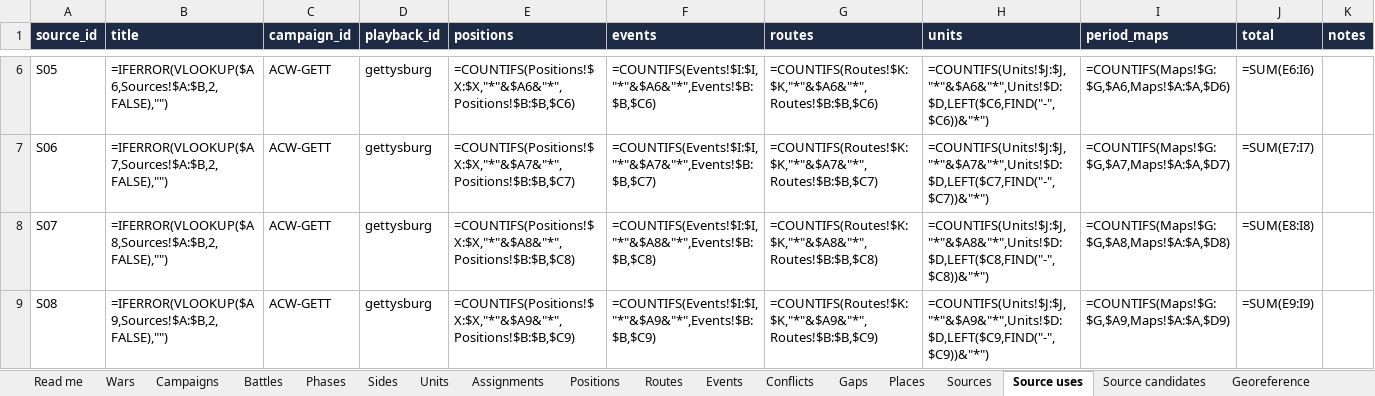
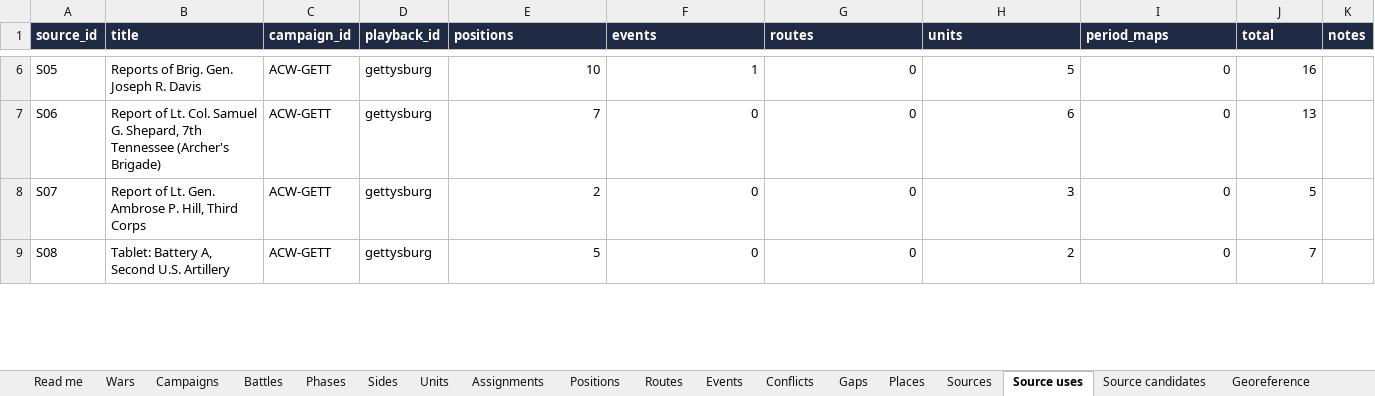
Before and after one commit to mgm9000/WarMapper, an Excel workbook: data/WarMapper battle data.xlsx, sheet Source uses, drawn as a sheet; only a part is shown, gaps mark what is left out; values as stored, in another font and other column widths than the file's, no borders; formulas without a stored value are shown as written; the diff covers the shown part only; the diff names each change by its address in the sheet, - before the commit and + after, or states it on an @@ line.

```diff
--- a/data/WarMapper battle data.xlsx (sheet Source uses)
+++ b/data/WarMapper battle data.xlsx (sheet Source uses)
-B6 (title): =IFERROR(VLOOKUP($A6,Sources!$A:$B,2,FALSE),"")
+B6 (title): Reports of Brig. Gen. Joseph R. Davis
-E6 (positions): =COUNTIFS(Positions!$X:$X,"*"&$A6&"*",Positions!$B:$B,$C6)
+E6 (positions): 10
-F6 (events): =COUNTIFS(Events!$I:$I,"*"&$A6&"*",Events!$B:$B,$C6)
+F6 (events): 1
-G6 (routes): =COUNTIFS(Routes!$K:$K,"*"&$A6&"*",Routes!$B:$B,$C6)
+G6 (routes): 0
-H6 (units): =COUNTIFS(Units!$J:$J,"*"&$A6&"*",Units!$D:$D,LEFT($C6,FIND("-",$C6))&"*")
+H6 (units): 5
-I6 (period_maps): =COUNTIFS(Maps!$G:$G,$A6,Maps!$A:$A,$D6)
+I6 (period_maps): 0
-J6 (total): =SUM(E6:I6)
+J6 (total): 16
-B7 (title): =IFERROR(VLOOKUP($A7,Sources!$A:$B,2,FALSE),"")
+B7 (title): Report of Lt. Col. Samuel G. Shepard, 7th Tennessee (Archer's Brigade)
-E7 (positions): =COUNTIFS(Positions!$X:$X,"*"&$A7&"*",Positions!$B:$B,$C7)
+E7 (positions): 7
-F7 (events): =COUNTIFS(Events!$I:$I,"*"&$A7&"*",Events!$B:$B,$C7)
+F7 (events): 0
-G7 (routes): =COUNTIFS(Routes!$K:$K,"*"&$A7&"*",Routes!$B:$B,$C7)
+G7 (routes): 0
-H7 (units): =COUNTIFS(Units!$J:$J,"*"&$A7&"*",Units!$D:$D,LEFT($C7,FIND("-",$C7))&"*")
+H7 (units): 6
-I7 (period_maps): =COUNTIFS(Maps!$G:$G,$A7,Maps!$A:$A,$D7)
+I7 (period_maps): 0
-J7 (total): =SUM(E7:I7)
+J7 (total): 13
-B8 (title): =IFERROR(VLOOKUP($A8,Sources!$A:$B,2,FALSE),"")
+B8 (title): Report of Lt. Gen. Ambrose P. Hill, Third Corps
-E8 (positions): =COUNTIFS(Positions!$X:$X,"*"&$A8&"*",Positions!$B:$B,$C8)
+E8 (positions): 2
-F8 (events): =COUNTIFS(Events!$I:$I,"*"&$A8&"*",Events!$B:$B,$C8)
+F8 (events): 0
-G8 (routes): =COUNTIFS(Routes!$K:$K,"*"&$A8&"*",Routes!$B:$B,$C8)
+G8 (routes): 0
-H8 (units): =COUNTIFS(Units!$J:$J,"*"&$A8&"*",Units!$D:$D,LEFT($C8,FIND("-",$C8))&"*")
+H8 (units): 3
-I8 (period_maps): =COUNTIFS(Maps!$G:$G,$A8,Maps!$A:$A,$D8)
+I8 (period_maps): 0
-J8 (total): =SUM(E8:I8)
+J8 (total): 5
-B9 (title): =IFERROR(VLOOKUP($A9,Sources!$A:$B,2,FALSE),"")
+B9 (title): Tablet: Battery A, Second U.S. Artillery
-E9 (positions): =COUNTIFS(Positions!$X:$X,"*"&$A9&"*",Positions!$B:$B,$C9)
+E9 (positions): 5
-F9 (events): =COUNTIFS(Events!$I:$I,"*"&$A9&"*",Events!$B:$B,$C9)
+F9 (events): 0
-G9 (routes): =COUNTIFS(Routes!$K:$K,"*"&$A9&"*",Routes!$B:$B,$C9)
+G9 (routes): 0
-H9 (units): =COUNTIFS(Units!$J:$J,"*"&$A9&"*",Units!$D:$D,LEFT($C9,FIND("-",$C9))&"*")
+H9 (units): 2
-I9 (period_maps): =COUNTIFS(Maps!$G:$G,$A9,Maps!$A:$A,$D9)
+I9 (period_maps): 0
-J9 (total): =SUM(E9:I9)
+J9 (total): 7
```
Also changed, not shown: 427 edited cells elsewhere in this sheet, sheet Positions, sheet Places, sheet Read me.
